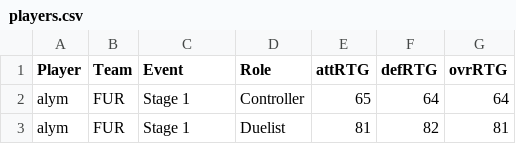
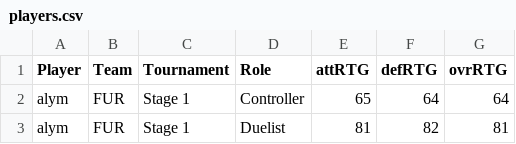
Before and after one commit to LawrenceParker/byLawrence, a CSV file: vp/players.csv, drawn as a sheet; only a part is shown.

Commit message:
Update players.csv

```diff
--- a/vp/players.csv
+++ b/vp/players.csv
@@ -1,2 +1,2 @@
-  Player,  Team,  Event,  Role,  attRTG,  defRTG,  ovrRTG
+Player,Team,Tournament,Role,attRTG,defRTG,ovrRTG
 alym,FUR,Stage 1,Controller,65,64,64
```
